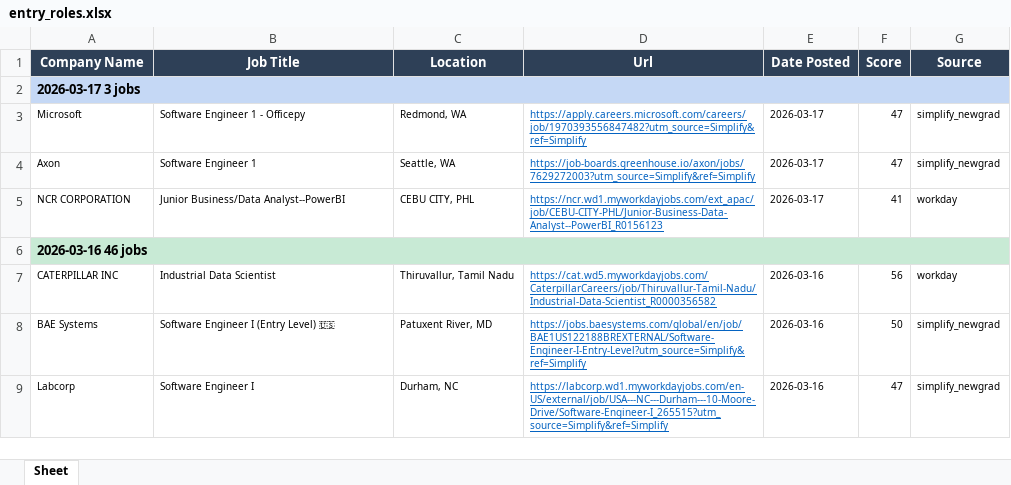
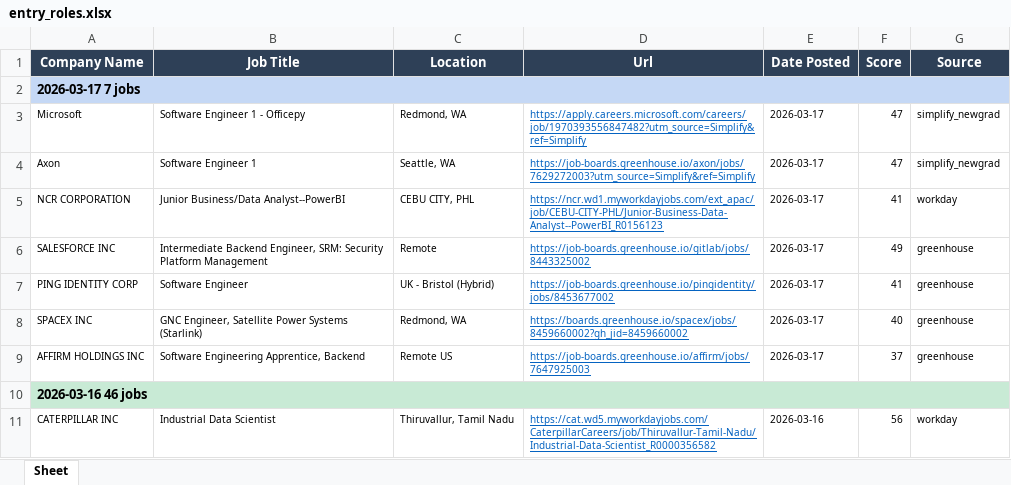
Before and after one commit to egnyani/srx-ent-role-xf, an Excel workbook: output/entry_roles.xlsx, sheet Sheet, drawn as a sheet; only a part is shown; the shorter side is filled out with more unchanged rows; values as stored, in another font and other column widths than the file's, no borders; the diff names each change by its address in the sheet, - before the commit and + after, or states it on an @@ line.

```diff
--- a/output/entry_roles.xlsx (sheet Sheet)
+++ b/output/entry_roles.xlsx (sheet Sheet)
-A2 (Company Name): 2026-03-17 3 jobs
+A2 (Company Name): 2026-03-17 7 jobs
+row 6: SALESFORCE INC | Intermediate Backend Engineer, SRM: Security Platform Management | Remote | https://job-boards.greenhouse.io/gitlab/jobs/8443325002 | 2026-03-17 | 49 | greenhouse
+row 7: PING IDENTITY CORP | Software Engineer | UK - Bristol (Hybrid) | https://job-boards.greenhouse.io/pingidentity/jobs/8453677002 | 2026-03-17 | 41 | greenhouse
+row 8: SPACEX INC | GNC Engineer, Satellite Power Systems (Starlink) | Redmond, WA | https://boards.greenhouse.io/spacex/jobs/8459660002?gh_jid=8459660002 | 2026-03-17 | 40 | greenhouse
+row 9: AFFIRM HOLDINGS INC | Software Engineering Apprentice, Backend | Remote US | https://job-boards.greenhouse.io/affirm/jobs/7647925003 | 2026-03-17 | 37 | greenhouse
```
Also changed, not shown: 2 other files.
